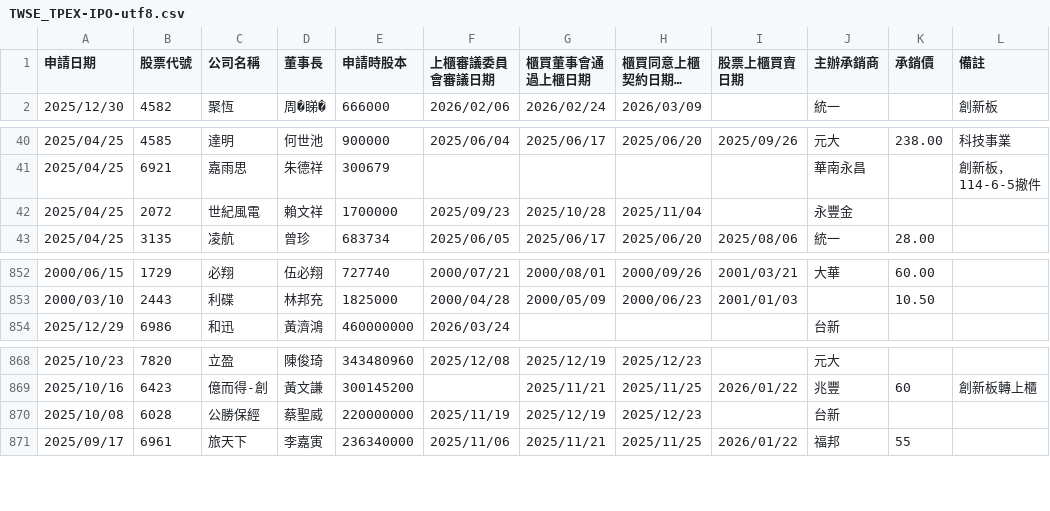
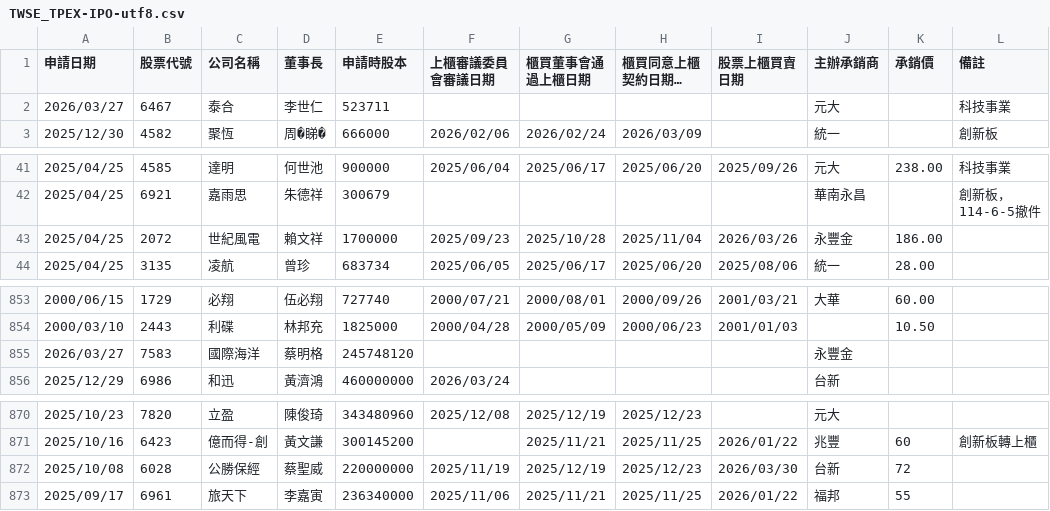
Before and after one commit to wenchiehlee/Selenium-Actions.IPO, a CSV file: TWSE_TPEX-IPO-utf8.csv, drawn as a sheet; only a part is shown, gaps mark what is left out; long unchanged cells end in …; addresses are those after the commit; the diff names each change by its address in the sheet, - before the commit and + after, or states it on an @@ line.

```diff
--- a/TWSE_TPEX-IPO-utf8.csv
+++ b/TWSE_TPEX-IPO-utf8.csv
+row 2: 2026/03/27 | 6467 | 泰合 | 李世仁 | 523711 |  |  |  |  | 元大 |  | 科技事業
-I43 (股票上櫃買賣日期): (empty)
+I43 (股票上櫃買賣日期): 2026/03/26
-K43 (承銷價): (empty)
+K43 (承銷價): 186.00
+row 855: 2026/03/27 | 7583 | 國際海洋 | 蔡明格 | 245748120 |  |  |  |  | 永豐金
-I872 (股票上櫃買賣日期): (empty)
+I872 (股票上櫃買賣日期): 2026/03/30
-K872 (承銷價): (empty)
+K872 (承銷價): 72
```
Also changed, not shown: TPEX-IPO-utf8.csv, TWSE-IPO-utf8.csv, 17 other files.
